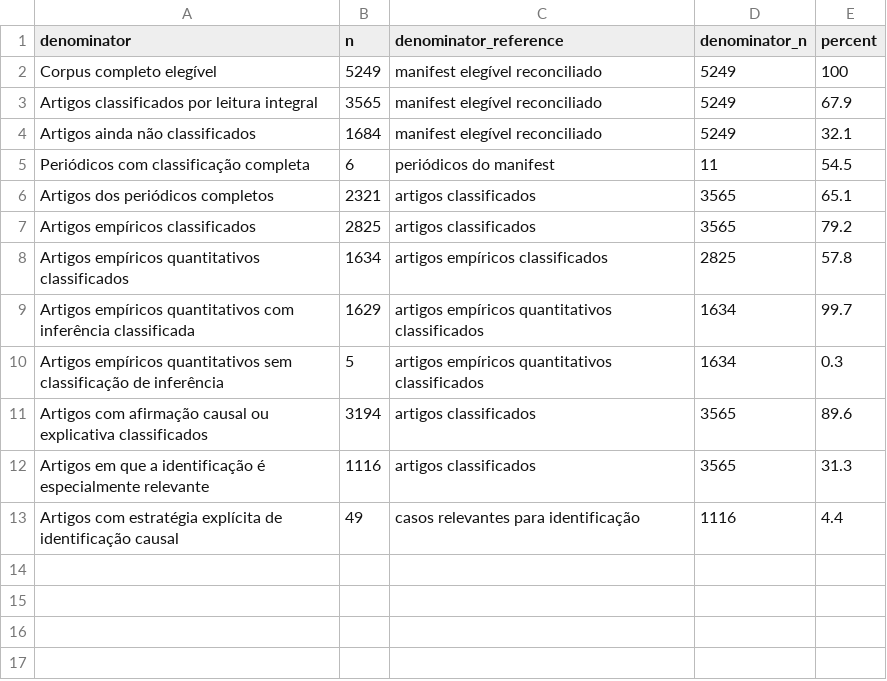
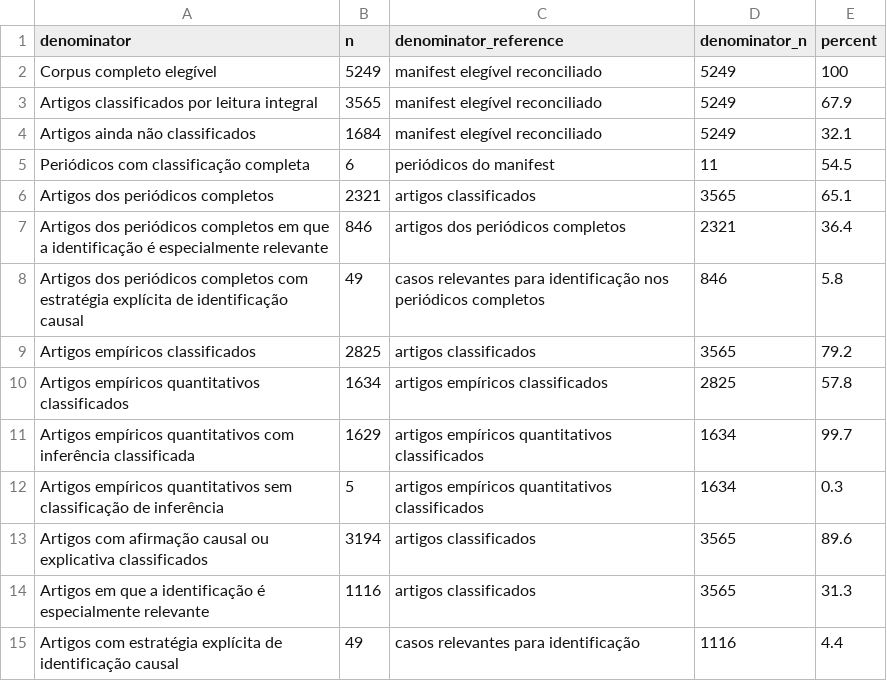
Before and after one commit to mgaldino/metodos-cp-brasil, a CSV file: output/tables/paper/denominator_summary.csv, drawn as a sheet.

```diff
--- a/output/tables/paper/denominator_summary.csv
+++ b/output/tables/paper/denominator_summary.csv
@@ -6,2 +6,4 @@ Periódicos com classificação completa,6,periódicos do manifest,11,54.5
 Artigos dos periódicos completos,2321,artigos classificados,3565,65.1
+Artigos dos periódicos completos em que a identificação é especialmente relevante,846,artigos dos periódicos completos,2321,36.4
+Artigos dos periódicos completos com estratégia explícita de identificação causal,49,casos relevantes para identificação nos periódicos completos,846,5.8
 Artigos empíricos classificados,2825,artigos classificados,3565,79.2
```
Also changed, not shown: output/tables/paper/table_7_qualitative_profile_by_journal.csv, output/tables/paper/table_8_qualitative_complete_summary.csv, 11 other files.
